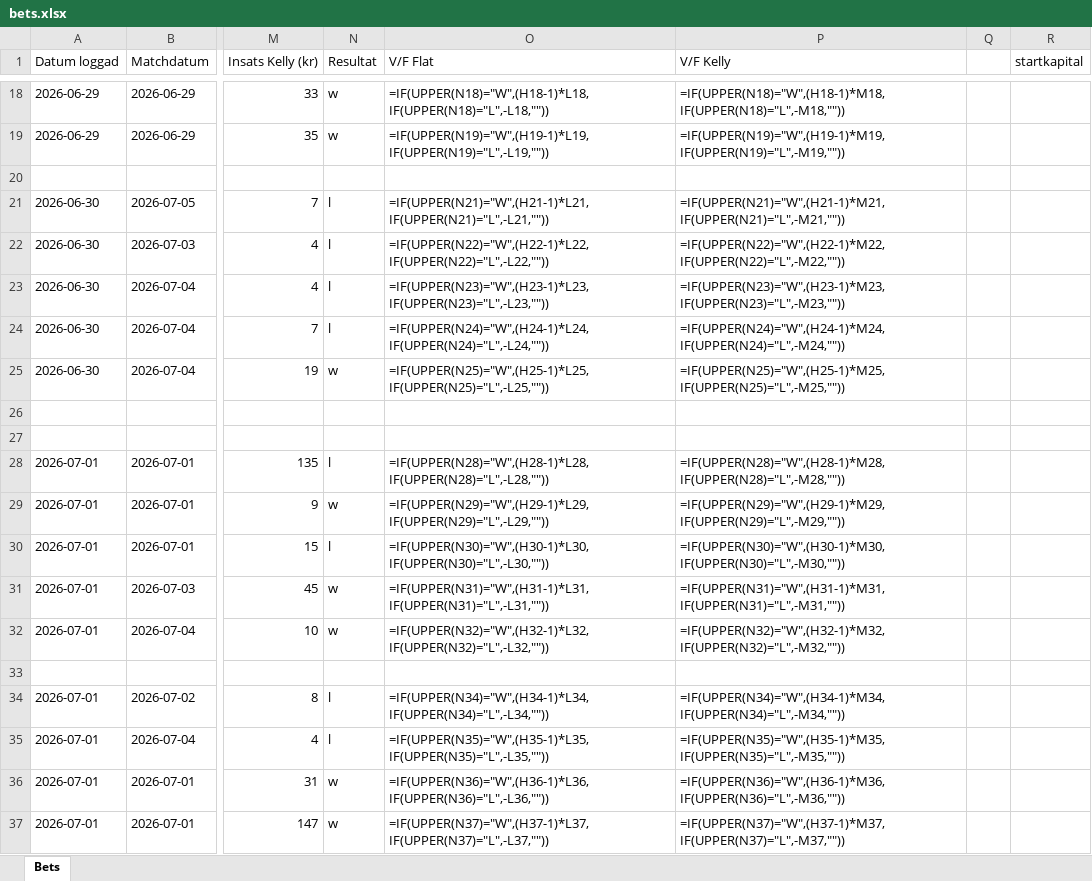
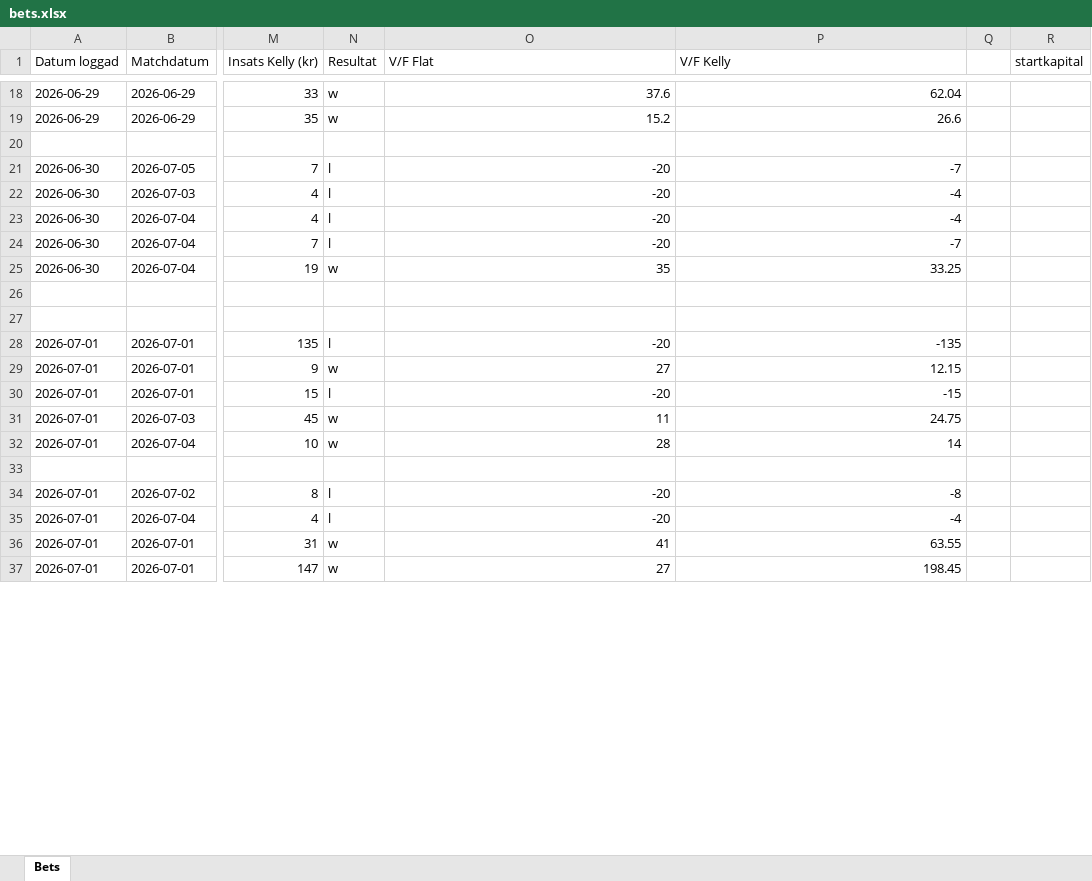
Before and after one commit to simon981121/oddisy, an Excel workbook: bets.xlsx, sheet Bets, drawn as a sheet; only a part is shown, gaps mark what is left out; values as stored, in another font and other column widths than the file's, no borders; formulas without a stored value are shown as written; the diff covers the shown part only; the diff names each change by its address in the sheet, - before the commit and + after, or states it on an @@ line.

```diff
--- a/bets.xlsx (sheet Bets)
+++ b/bets.xlsx (sheet Bets)
-O18 (V/F Flat): =IF(UPPER(N18)="W",(H18-1)*L18,IF(UPPER(N18)="L",-L18,""))
+O18 (V/F Flat): 37.6
-P18 (V/F Kelly): =IF(UPPER(N18)="W",(H18-1)*M18,IF(UPPER(N18)="L",-M18,""))
+P18 (V/F Kelly): 62.04
-O19 (V/F Flat): =IF(UPPER(N19)="W",(H19-1)*L19,IF(UPPER(N19)="L",-L19,""))
+O19 (V/F Flat): 15.2
-P19 (V/F Kelly): =IF(UPPER(N19)="W",(H19-1)*M19,IF(UPPER(N19)="L",-M19,""))
+P19 (V/F Kelly): 26.6
-O21 (V/F Flat): =IF(UPPER(N21)="W",(H21-1)*L21,IF(UPPER(N21)="L",-L21,""))
+O21 (V/F Flat): -20
-P21 (V/F Kelly): =IF(UPPER(N21)="W",(H21-1)*M21,IF(UPPER(N21)="L",-M21,""))
+P21 (V/F Kelly): -7
-O22 (V/F Flat): =IF(UPPER(N22)="W",(H22-1)*L22,IF(UPPER(N22)="L",-L22,""))
+O22 (V/F Flat): -20
-P22 (V/F Kelly): =IF(UPPER(N22)="W",(H22-1)*M22,IF(UPPER(N22)="L",-M22,""))
+P22 (V/F Kelly): -4
-O23 (V/F Flat): =IF(UPPER(N23)="W",(H23-1)*L23,IF(UPPER(N23)="L",-L23,""))
+O23 (V/F Flat): -20
-P23 (V/F Kelly): =IF(UPPER(N23)="W",(H23-1)*M23,IF(UPPER(N23)="L",-M23,""))
+P23 (V/F Kelly): -4
-O24 (V/F Flat): =IF(UPPER(N24)="W",(H24-1)*L24,IF(UPPER(N24)="L",-L24,""))
+O24 (V/F Flat): -20
-P24 (V/F Kelly): =IF(UPPER(N24)="W",(H24-1)*M24,IF(UPPER(N24)="L",-M24,""))
+P24 (V/F Kelly): -7
-O25 (V/F Flat): =IF(UPPER(N25)="W",(H25-1)*L25,IF(UPPER(N25)="L",-L25,""))
+O25 (V/F Flat): 35
-P25 (V/F Kelly): =IF(UPPER(N25)="W",(H25-1)*M25,IF(UPPER(N25)="L",-M25,""))
+P25 (V/F Kelly): 33.25
-O28 (V/F Flat): =IF(UPPER(N28)="W",(H28-1)*L28,IF(UPPER(N28)="L",-L28,""))
+O28 (V/F Flat): -20
-P28 (V/F Kelly): =IF(UPPER(N28)="W",(H28-1)*M28,IF(UPPER(N28)="L",-M28,""))
+P28 (V/F Kelly): -135
-O29 (V/F Flat): =IF(UPPER(N29)="W",(H29-1)*L29,IF(UPPER(N29)="L",-L29,""))
+O29 (V/F Flat): 27
-P29 (V/F Kelly): =IF(UPPER(N29)="W",(H29-1)*M29,IF(UPPER(N29)="L",-M29,""))
+P29 (V/F Kelly): 12.15
-O30 (V/F Flat): =IF(UPPER(N30)="W",(H30-1)*L30,IF(UPPER(N30)="L",-L30,""))
+O30 (V/F Flat): -20
-P30 (V/F Kelly): =IF(UPPER(N30)="W",(H30-1)*M30,IF(UPPER(N30)="L",-M30,""))
+P30 (V/F Kelly): -15
-O31 (V/F Flat): =IF(UPPER(N31)="W",(H31-1)*L31,IF(UPPER(N31)="L",-L31,""))
+O31 (V/F Flat): 11
-P31 (V/F Kelly): =IF(UPPER(N31)="W",(H31-1)*M31,IF(UPPER(N31)="L",-M31,""))
+P31 (V/F Kelly): 24.75
-O32 (V/F Flat): =IF(UPPER(N32)="W",(H32-1)*L32,IF(UPPER(N32)="L",-L32,""))
+O32 (V/F Flat): 28
-P32 (V/F Kelly): =IF(UPPER(N32)="W",(H32-1)*M32,IF(UPPER(N32)="L",-M32,""))
+P32 (V/F Kelly): 14
-O34 (V/F Flat): =IF(UPPER(N34)="W",(H34-1)*L34,IF(UPPER(N34)="L",-L34,""))
+O34 (V/F Flat): -20
-P34 (V/F Kelly): =IF(UPPER(N34)="W",(H34-1)*M34,IF(UPPER(N34)="L",-M34,""))
+P34 (V/F Kelly): -8
-O35 (V/F Flat): =IF(UPPER(N35)="W",(H35-1)*L35,IF(UPPER(N35)="L",-L35,""))
+O35 (V/F Flat): -20
-P35 (V/F Kelly): =IF(UPPER(N35)="W",(H35-1)*M35,IF(UPPER(N35)="L",-M35,""))
+P35 (V/F Kelly): -4
-O36 (V/F Flat): =IF(UPPER(N36)="W",(H36-1)*L36,IF(UPPER(N36)="L",-L36,""))
+O36 (V/F Flat): 41
-P36 (V/F Kelly): =IF(UPPER(N36)="W",(H36-1)*M36,IF(UPPER(N36)="L",-M36,""))
+P36 (V/F Kelly): 63.55
-O37 (V/F Flat): =IF(UPPER(N37)="W",(H37-1)*L37,IF(UPPER(N37)="L",-L37,""))
+O37 (V/F Flat): 27
-P37 (V/F Kelly): =IF(UPPER(N37)="W",(H37-1)*M37,IF(UPPER(N37)="L",-M37,""))
+P37 (V/F Kelly): 198.45
```
Also changed, not shown: 162 edited cells elsewhere in this sheet.
